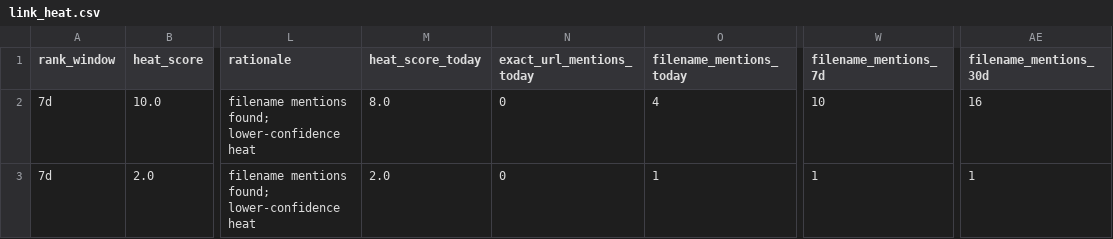
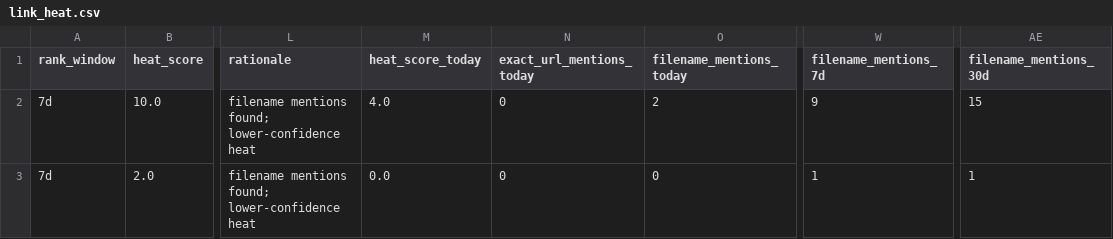
Before and after one commit to umqadir/nyc-report-heat, a CSV file: outputs/link_heat.csv, drawn as a sheet; only a part is shown, gaps mark what is left out; the diff names each change by its address in the sheet, - before the commit and + after, or states it on an @@ line.

```diff
--- a/outputs/link_heat.csv
+++ b/outputs/link_heat.csv
-M2 (heat_score_today): 8.0
+M2 (heat_score_today): 4.0
-O2 (filename_mentions_today): 4
+O2 (filename_mentions_today): 2
-W2 (filename_mentions_7d): 10
+W2 (filename_mentions_7d): 9
-AE2 (filename_mentions_30d): 16
+AE2 (filename_mentions_30d): 15
-M3 (heat_score_today): 2.0
+M3 (heat_score_today): 0.0
-O3 (filename_mentions_today): 1
+O3 (filename_mentions_today): 0
```
Also changed, not shown: 7 other files.
